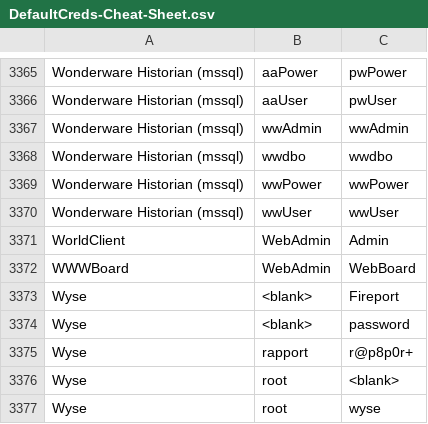
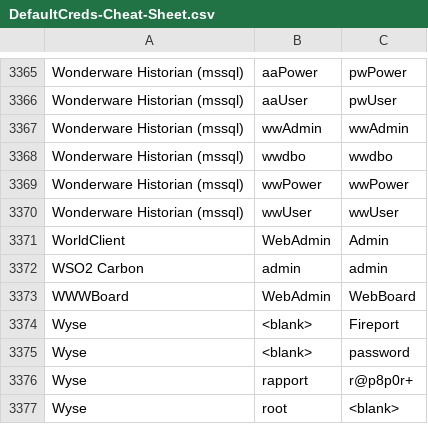
Before and after one commit to ihebski/DefaultCreds-cheat-sheet, a CSV file: DefaultCreds-Cheat-Sheet.csv, drawn as a sheet; only a part is shown, gaps mark what is left out; the shorter side is filled out with more unchanged rows.

Commit message:
Add WSO2 Carbon default credentials
https://docs.wso2.com/

```diff
--- a/DefaultCreds-Cheat-Sheet.csv
+++ b/DefaultCreds-Cheat-Sheet.csv
@@ -3371,2 +3371,3 @@ Wonderware Historian (mssql),wwUser,wwUser
 WorldClient,WebAdmin,Admin
+WSO2 Carbon,admin,admin
 WWWBoard,WebAdmin,WebBoard
```
